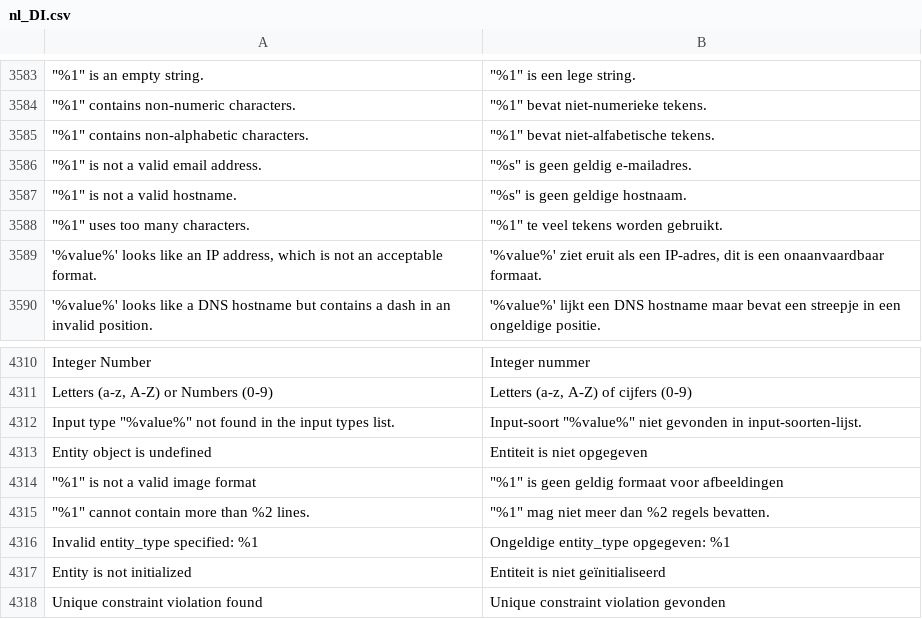
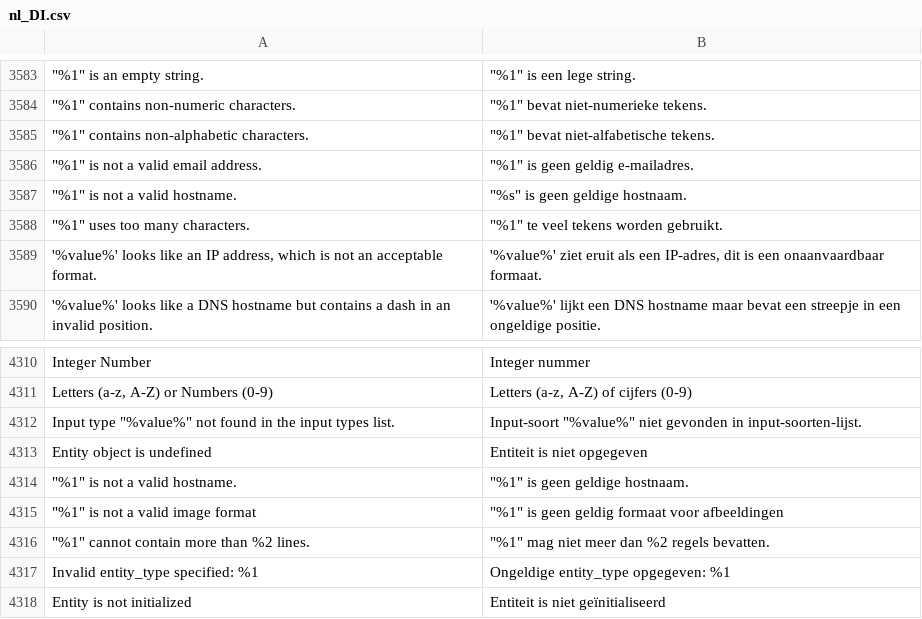
Before and after one commit to magento-l10n/language-nl_DI, a CSV file: nl_DI.csv, drawn as a sheet; only a part is shown, gaps mark what is left out; the shorter side is filled out with more unchanged rows; the diff names each change by its address in the sheet, - before the commit and + after, or states it on an @@ line.

Commit message:
Updating translations from Crowdin.

```diff
--- a/nl_DI.csv
+++ b/nl_DI.csv
-B3586: "%s" is geen geldig e-mailadres.
+B3586: "%1" is geen geldig e-mailadres.
+row 4314: "%1" is not a valid hostname. | "%1" is geen geldige hostnaam.
```
Also changed, not shown: 1 other file.
